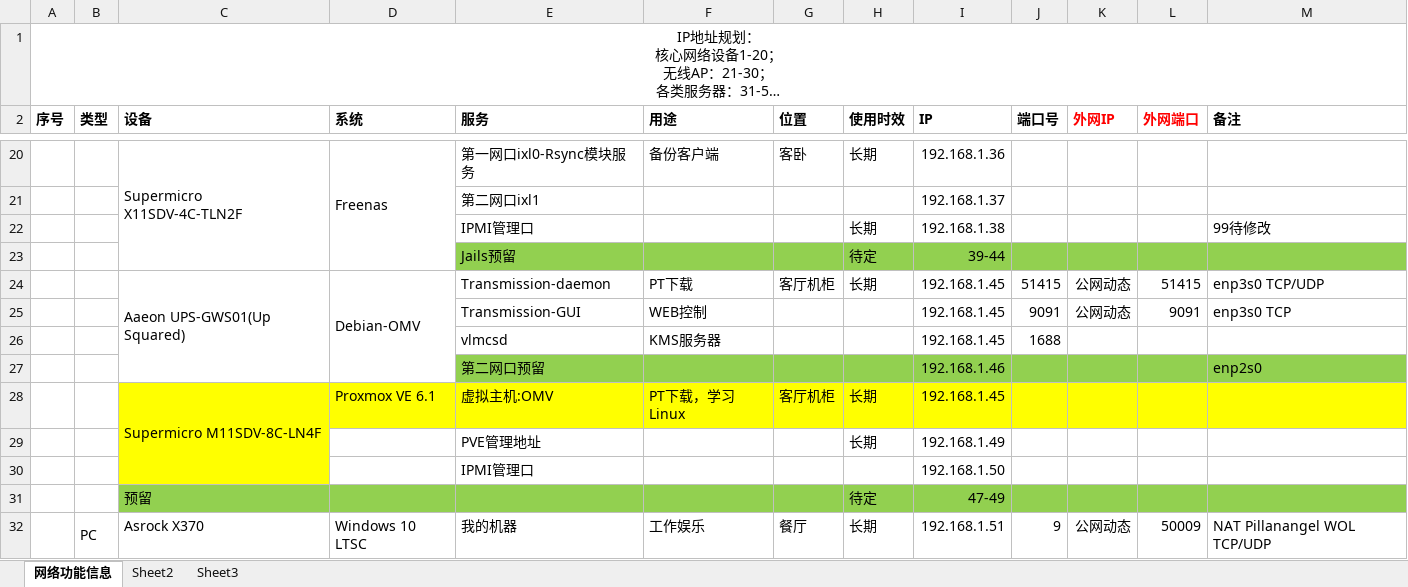
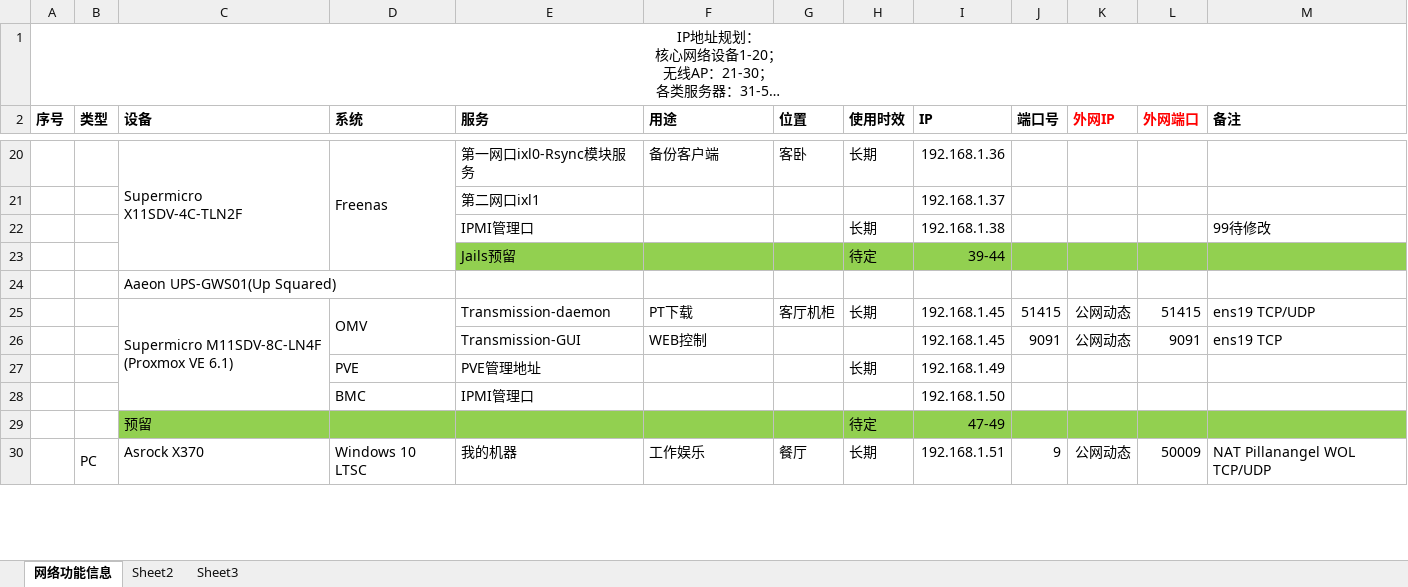
Before and after one commit to pillanangel/Happy2Death, an Excel workbook: 家庭网络结构信息.xlsx, sheet 网络功能信息, drawn as a sheet; only a part is shown, gaps mark what is left out; long unchanged cells end in …; values as stored, in another font and other column widths than the file's, no borders; removed rows and columns are numbered as before the commit, all else as after; ↵ is a line break in a cell; the diff names each change by its address in the sheet, - before the commit and + after, or states it on an @@ line.

Commit message:
Update 家庭网络结构信息.xlsx

```diff
--- a/家庭网络结构信息.xlsx (sheet 网络功能信息)
+++ b/家庭网络结构信息.xlsx (sheet 网络功能信息)
+row 24:  |  | Aaeon UPS-GWS01(Up Squared)
-C25 (设备): Aaeon UPS-GWS01(Up Squared)
+C25 (设备): Supermicro M11SDV-8C-LN4F ↵ (Proxmox VE 6.1)
-C24:C27 merged
+C25:C28 merged
-D25 (系统): Debian-OMV
+D25 (系统): OMV
-M25 (备注): enp3s0 TCP/UDP
+M25 (备注): ens19 TCP/UDP
-M26 (备注): enp3s0 TCP
+M26 (备注): ens19 TCP
-row 26:  |  |  |  | vlmcsd | KMS服务器 |  |  | 192.168.1.45 | 1688
-row 27:  |  |  |  | 第二网口预留 |  |  |  | 192.168.1.46 |  |  |  | enp2s0
-row 28:  |  | Supermicro M11SDV-8C-LN4F | Proxmox VE 6.1 | 虚拟主机:OMV | PT下载，学习Linux | 客厅机柜 | 长期 | 192.168.1.45
-D27 (系统): (empty)
+D27 (系统): PVE
-D28 (系统): (empty)
+D28 (系统): BMC
```
